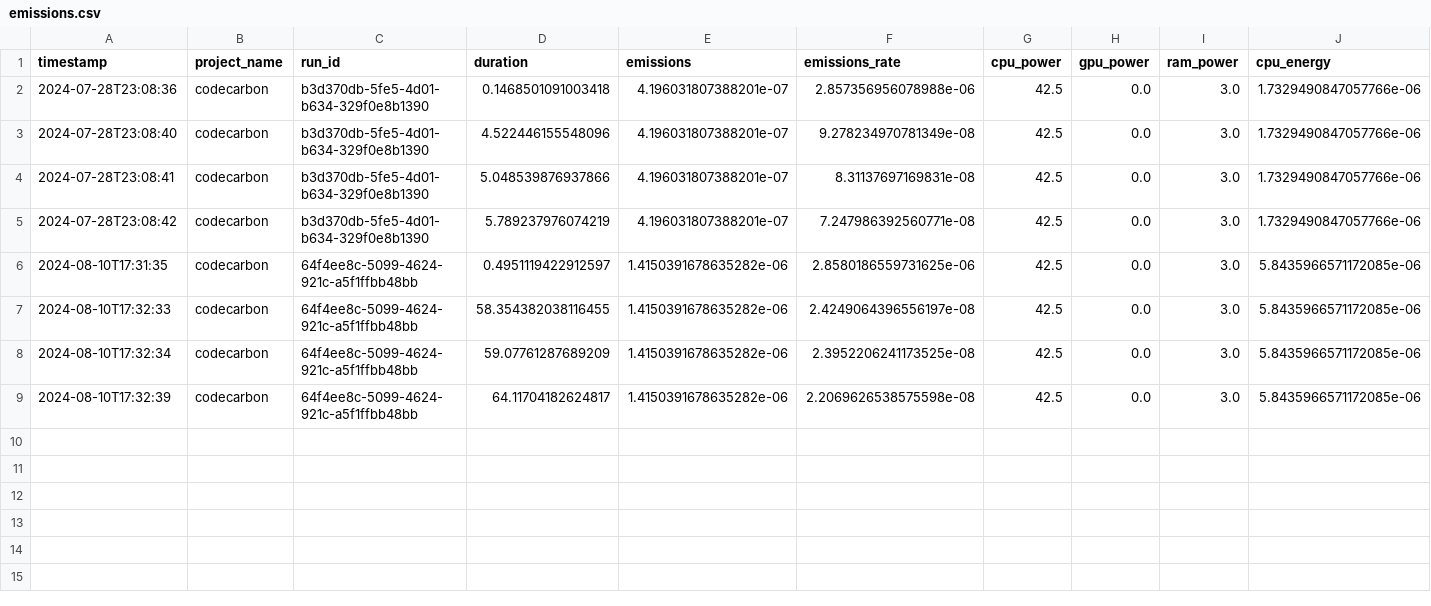
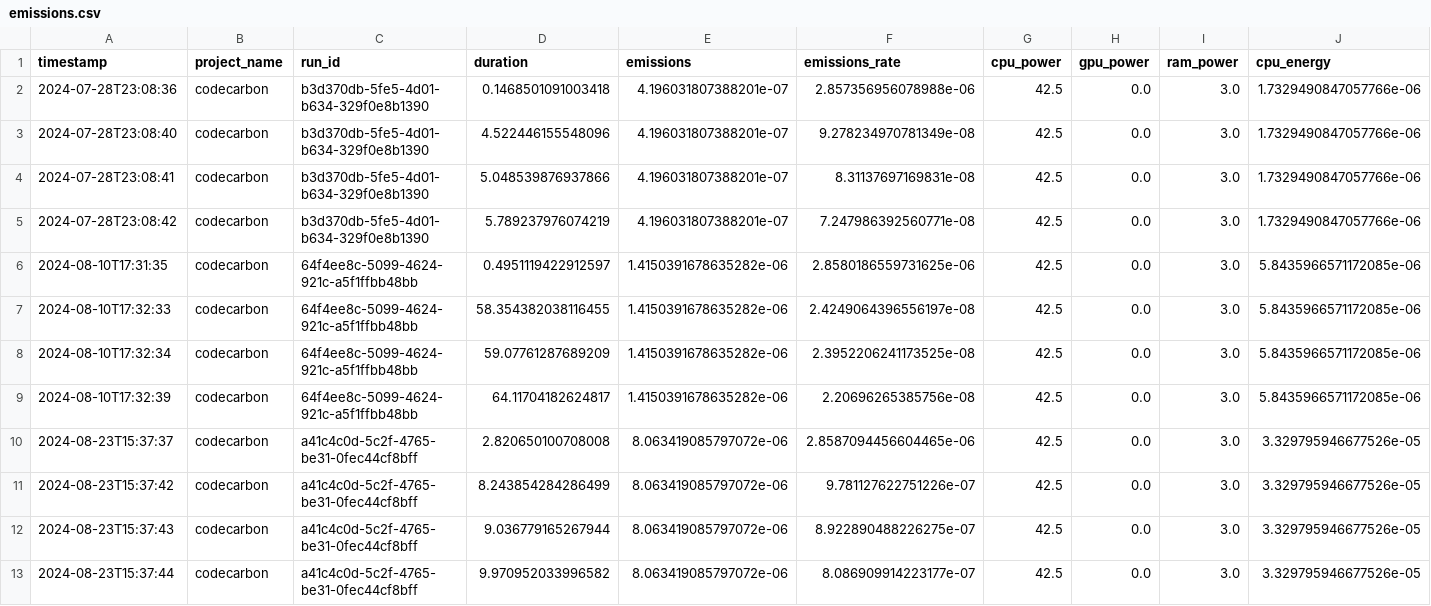
Before and after one commit to Pampaj7/SWAM, a CSV file: linking/emissions.csv, drawn as a sheet; only a part is shown; rows hold the shown columns only; the diff names each change by its address in the sheet, - before the commit and + after, or states it on an @@ line.

Commit message:
matlab and python ready to go qith csv ready

```diff
--- a/linking/emissions.csv
+++ b/linking/emissions.csv
-F9 (emissions_rate): 2.2069626538575598e-08
+F9 (emissions_rate): 2.20696265385756e-08
+row 10: 2024-08-23T15:37:37 | codecarbon | a41c4c0d-5c2f-4765-be31-0fec44cf8bff | 2.820650100708008 | 8.063419085797072e-06 | 2.8587094456604465e-06 | 42.5 | 0.0 | 3.0 | 3.329795946677526e-05
+row 11: 2024-08-23T15:37:42 | codecarbon | a41c4c0d-5c2f-4765-be31-0fec44cf8bff | 8.243854284286499 | 8.063419085797072e-06 | 9.781127622751226e-07 | 42.5 | 0.0 | 3.0 | 3.329795946677526e-05
+row 12: 2024-08-23T15:37:43 | codecarbon | a41c4c0d-5c2f-4765-be31-0fec44cf8bff | 9.036779165267944 | 8.063419085797072e-06 | 8.922890488226275e-07 | 42.5 | 0.0 | 3.0 | 3.329795946677526e-05
+row 13: 2024-08-23T15:37:44 | codecarbon | a41c4c0d-5c2f-4765-be31-0fec44cf8bff | 9.970952033996582 | 8.063419085797072e-06 | 8.086909914223177e-07 | 42.5 | 0.0 | 3.0 | 3.329795946677526e-05
```
Also changed, not shown: src/python/combined_emissions.csv, 5 other files.
